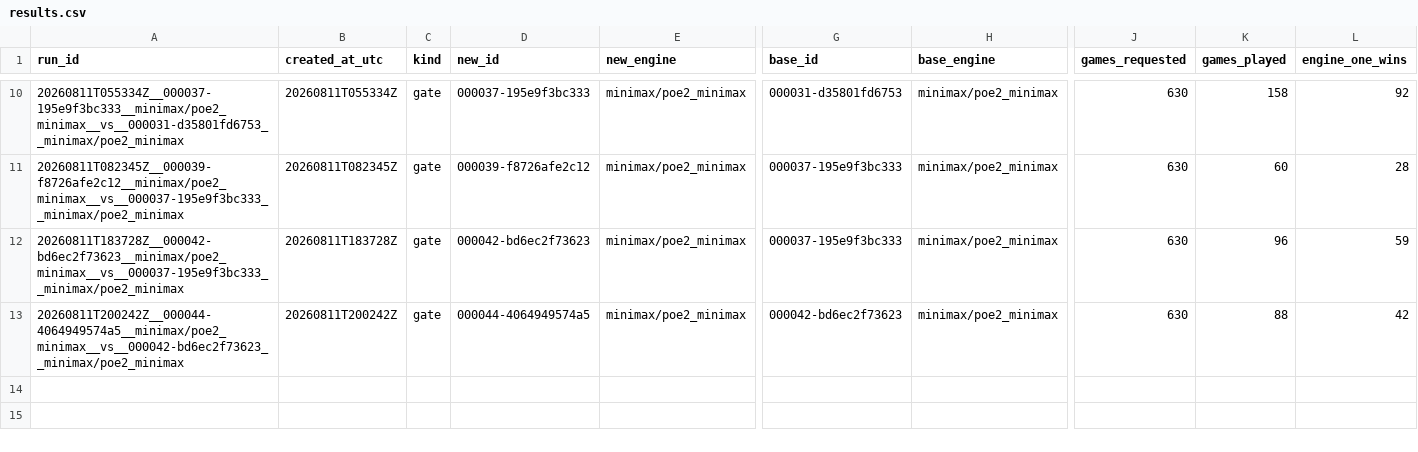
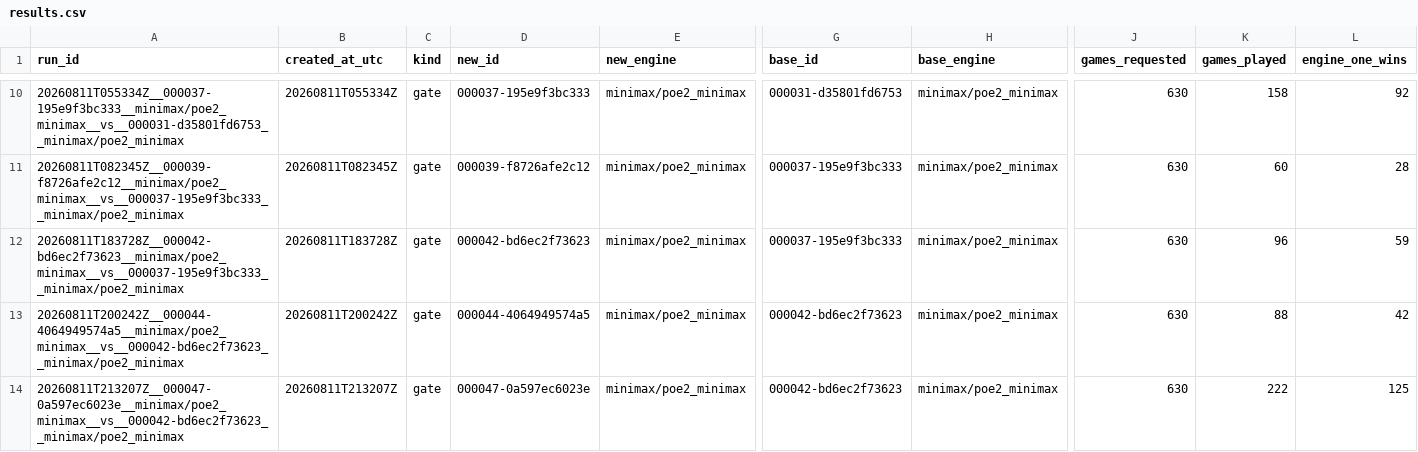
Before and after one commit to ziqizhang42/PoE2-engine, a CSV file: eval/results.csv, drawn as a sheet; only a part is shown, gaps mark what is left out; rows hold the shown columns only; the diff names each change by its address in the sheet, - before the commit and + after, or states it on an @@ line.

Commit message:
record eval-gate result for minimax 000047 vs minimax 000042

```diff
--- a/eval/results.csv
+++ b/eval/results.csv
+row 14: 20260811T213207Z__000047-0a597ec6023e__minimax/poe2_minimax__vs__000042-bd6ec2f73623__minimax/poe2_minimax | 20260811T213207Z | gate | 000047-0a597ec6023e | minimax/poe2_minimax | 000042-bd6ec2f73623 | minimax/poe2_minimax | 630 | 222 | 125
```
